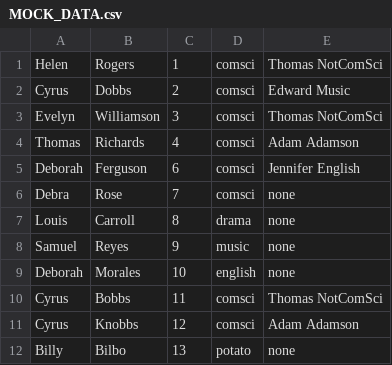
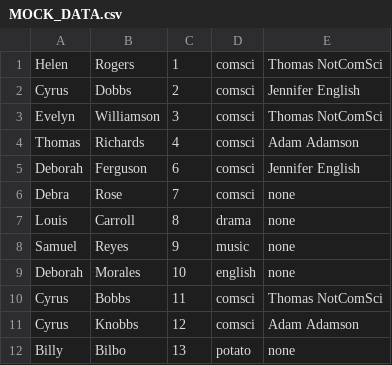
Before and after one commit to xNiallC/DQSCoursework2, a CSV file: MOCK_DATA.csv, drawn as a sheet.

```diff
--- a/MOCK_DATA.csv
+++ b/MOCK_DATA.csv
@@ -1,3 +1,3 @@
 Helen,Rogers,1,comsci,Thomas NotComSci
-Cyrus,Dobbs,2,comsci,Edward Music
+Cyrus,Dobbs,2,comsci,Jennifer English
 Evelyn,Williamson,3,comsci,Thomas NotComSci
```
Also changed, not shown: 1 other file.
